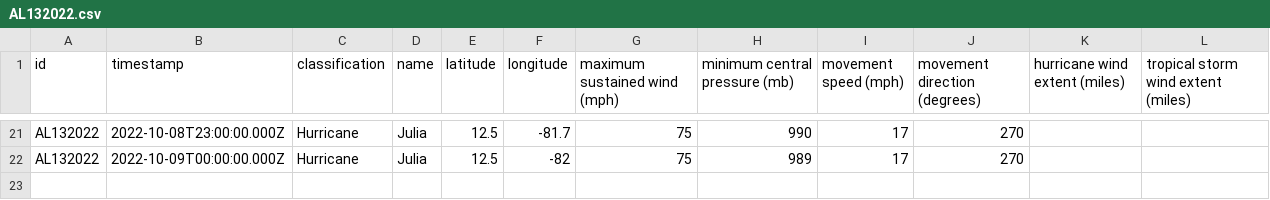
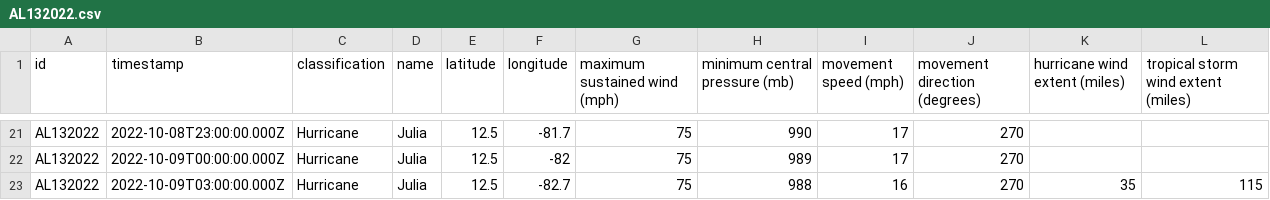
Before and after one commit to mgwalker/atlantic-hurricanes, a CSV file: data/csv/AL132022.csv, drawn as a sheet; only a part is shown, gaps mark what is left out; the diff names each change by its address in the sheet, - before the commit and + after, or states it on an @@ line.

```diff
--- a/data/csv/AL132022.csv
+++ b/data/csv/AL132022.csv
+row 23: AL132022 | 2022-10-09T03:00:00.000Z | Hurricane | Julia | 12.5 | -82.7 | 75 | 988 | 16 | 270 | 35 | 115
```
Also changed, not shown: 5 other files.
